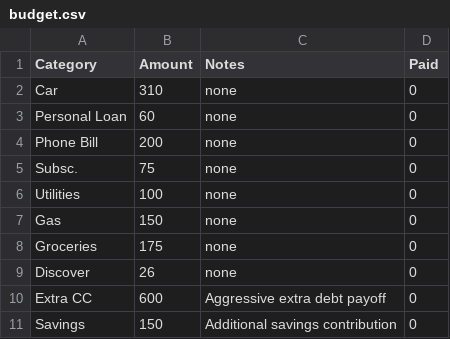
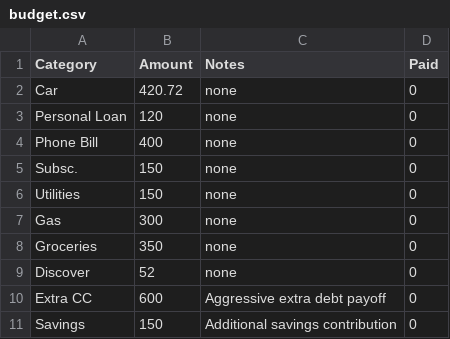
Before and after one commit to rmorrow23/rmorrow23.github.io, a CSV file: VaultView/budget.csv, drawn as a sheet.

Commit message:
Update budget.csv

```diff
--- a/VaultView/budget.csv
+++ b/VaultView/budget.csv
@@ -1,10 +1,10 @@
 Category,Amount,Notes,Paid
-Car,310,none,0
-Personal Loan,60,none,0
-Phone Bill,200,none,0
-Subsc.,75,none,0
-Utilities,100,none,0
-Gas,150,none,0
-Groceries,175,none,0
-Discover,26,none,0
+Car,420.72,none,0
+Personal Loan,120,none,0
+Phone Bill,400,none,0
+Subsc.,150,none,0
+Utilities,150,none,0
+Gas,300,none,0
+Groceries,350,none,0
+Discover,52,none,0
 Extra CC,600,Aggressive extra debt payoff,0
```
